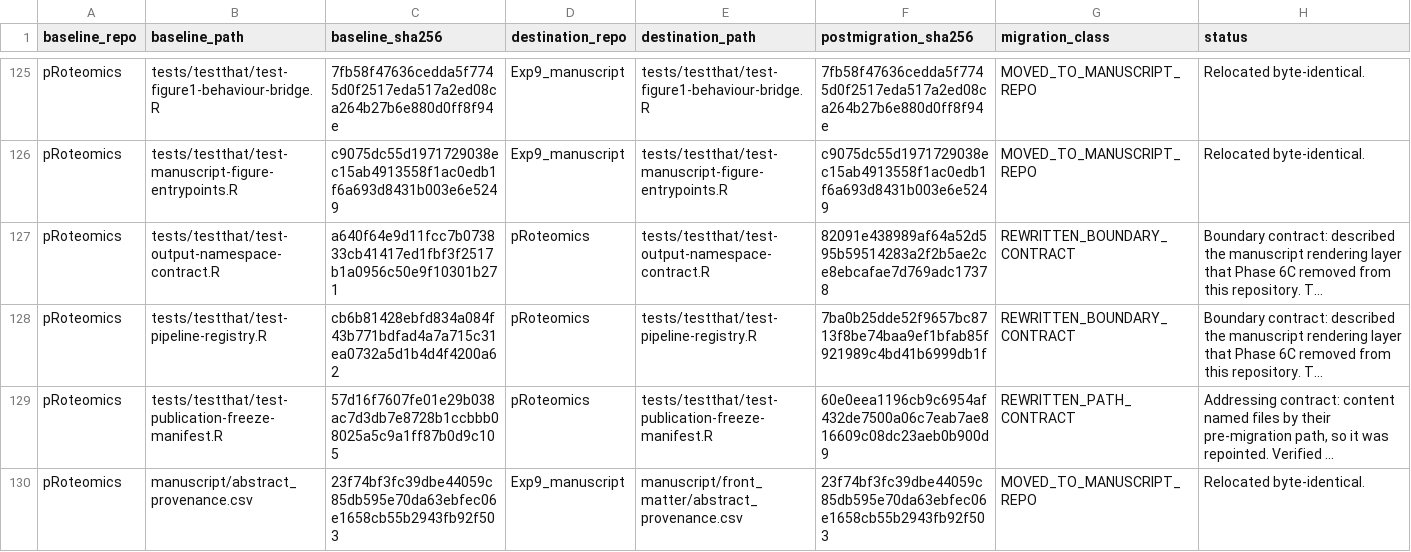
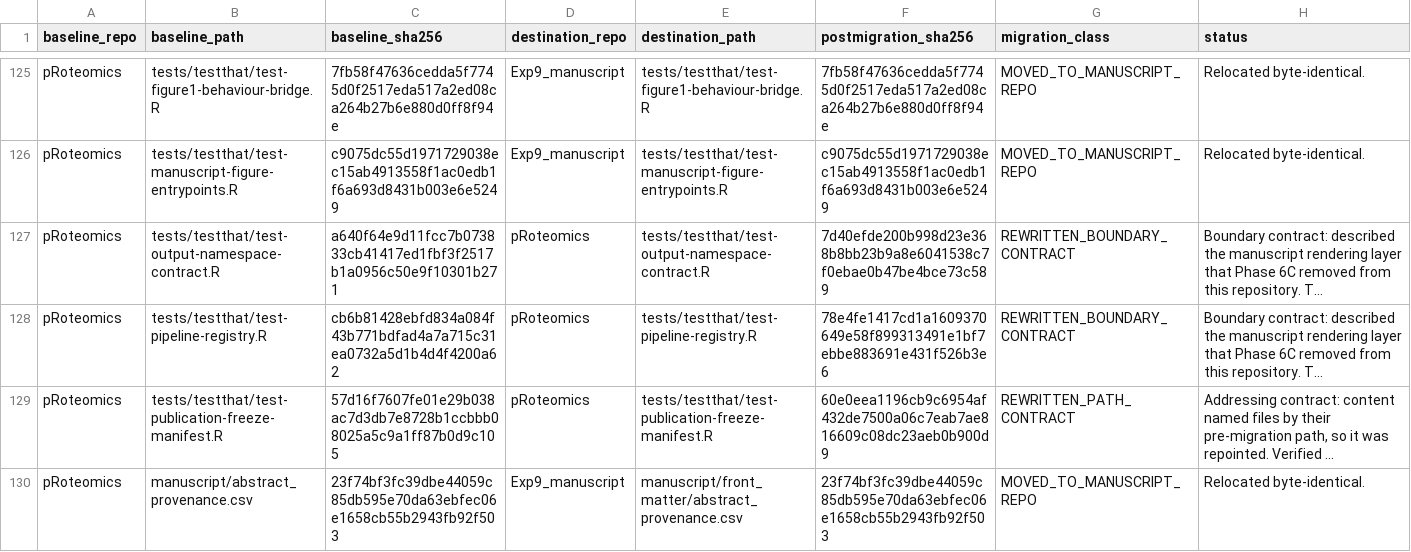
Before and after one commit to topohl/pRoteomics, a CSV file: audits/restructure_migration_map.csv, drawn as a sheet; only a part is shown, gaps mark what is left out; long unchanged cells end in …; the diff names each change by its address in the sheet, - before the commit and + after, or states it on an @@ line.

Commit message:
Refresh post-migration hashes in the migration map
The two boundary-contract test files changed again after the map was last
built, when the paths.R bootstrap lines were relocated out of quoted fixture
strings. Only their postmigration_sha256 values move; baseline hashes,
destinations and classifications are unchanged.

All three verifiers pass on this state: 239/239 assertions and 200/200 objects
mapped, present and unique, 191/191 hash-identical, 0 missing, 0 duplicated,
0 unexplained mismatch; all 5 addressing rewrites explained by addressing
alone; all 11 named scientific contracts carried by unchanged objects.

```diff
--- a/audits/restructure_migration_map.csv
+++ b/audits/restructure_migration_map.csv
-F127 (postmigration_sha256): 82091e438989af64a52d595b59514283a2f2b5ae2ce8ebcafae7d769adc17378
+F127 (postmigration_sha256): 7d40efde200b998d23e368b8bb23b9a8e6041538c7f0ebae0b47be4bce73c589
-F128 (postmigration_sha256): 7ba0b25dde52f9657bc8713f8be74baa9ef1bfab85f921989c4bd41b6999db1f
+F128 (postmigration_sha256): 78e4fe1417cd1a1609370649e58f899313491e1bf7ebbe883691e431f526b3e6
```
